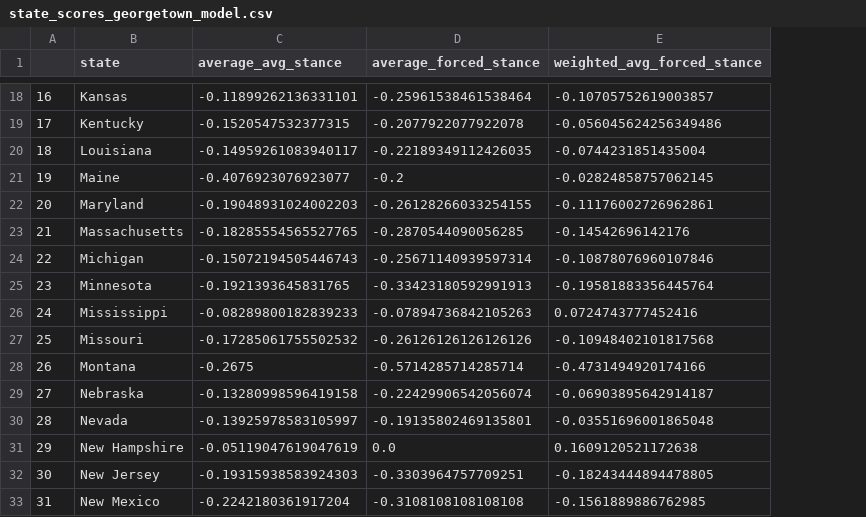
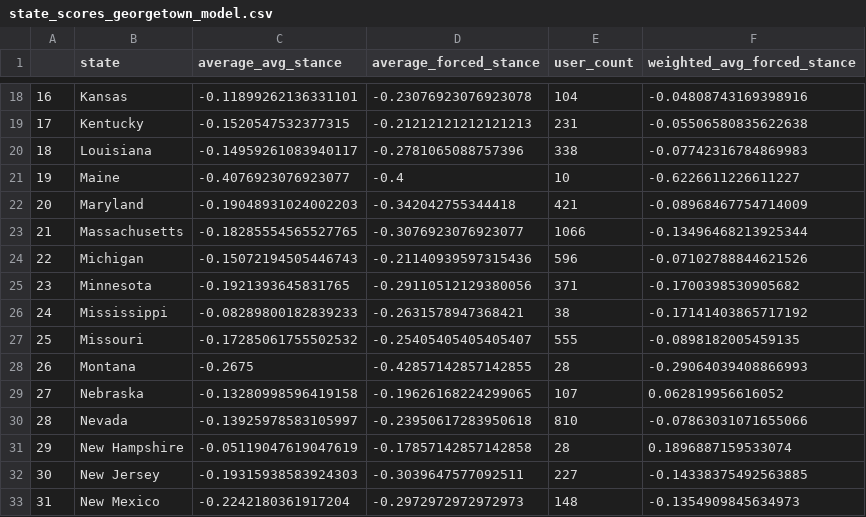
Before and after one commit to YousefAYR/CIS_5300_Final_Project, a CSV file: results/state_scores_georgetown_model.csv, drawn as a sheet; only a part is shown, gaps mark what is left out; addresses are those after the commit; the diff covers the shown part only; the diff names each change by its address in the sheet, - before the commit and + after, or states it on an @@ line.

Commit message:
added user_counts by state

```diff
--- a/results/state_scores_georgetown_model.csv
+++ b/results/state_scores_georgetown_model.csv
+column E (user_count), rows 18-33: 104 | 231 | 338 | 10 | 421 | 1066 | 596 | 371 | 38 | 555 | 28 | 107 | 810 | 28 | 227 | 148
-D18 (average_forced_stance): -0.25961538461538464
+D18 (average_forced_stance): -0.23076923076923078
-F18 (weighted_avg_forced_stance): -0.10705752619003857
+F18 (weighted_avg_forced_stance): -0.04808743169398916
-D19 (average_forced_stance): -0.2077922077922078
+D19 (average_forced_stance): -0.21212121212121213
-F19 (weighted_avg_forced_stance): -0.056045624256349486
+F19 (weighted_avg_forced_stance): -0.05506580835622638
-D20 (average_forced_stance): -0.22189349112426035
+D20 (average_forced_stance): -0.2781065088757396
-F20 (weighted_avg_forced_stance): -0.0744231851435004
+F20 (weighted_avg_forced_stance): -0.07742316784869983
-D21 (average_forced_stance): -0.2
+D21 (average_forced_stance): -0.4
-F21 (weighted_avg_forced_stance): -0.02824858757062145
+F21 (weighted_avg_forced_stance): -0.6226611226611227
-D22 (average_forced_stance): -0.26128266033254155
+D22 (average_forced_stance): -0.342042755344418
-F22 (weighted_avg_forced_stance): -0.11176002726962861
+F22 (weighted_avg_forced_stance): -0.08968467754714009
-D23 (average_forced_stance): -0.2870544090056285
+D23 (average_forced_stance): -0.3076923076923077
-F23 (weighted_avg_forced_stance): -0.14542696142176
+F23 (weighted_avg_forced_stance): -0.13496468213925344
-D24 (average_forced_stance): -0.25671140939597314
+D24 (average_forced_stance): -0.21140939597315436
-F24 (weighted_avg_forced_stance): -0.10878076960107846
+F24 (weighted_avg_forced_stance): -0.07102788844621526
-D25 (average_forced_stance): -0.33423180592991913
+D25 (average_forced_stance): -0.29110512129380056
-F25 (weighted_avg_forced_stance): -0.19581883356445764
+F25 (weighted_avg_forced_stance): -0.1700398530905682
-D26 (average_forced_stance): -0.07894736842105263
+D26 (average_forced_stance): -0.2631578947368421
-F26 (weighted_avg_forced_stance): 0.0724743777452416
+F26 (weighted_avg_forced_stance): -0.17141403865717192
-D27 (average_forced_stance): -0.26126126126126126
+D27 (average_forced_stance): -0.25405405405405407
-F27 (weighted_avg_forced_stance): -0.10948402101817568
+F27 (weighted_avg_forced_stance): -0.0898182005459135
-D28 (average_forced_stance): -0.5714285714285714
+D28 (average_forced_stance): -0.42857142857142855
-F28 (weighted_avg_forced_stance): -0.4731494920174166
+F28 (weighted_avg_forced_stance): -0.29064039408866993
-D29 (average_forced_stance): -0.22429906542056074
+D29 (average_forced_stance): -0.19626168224299065
-F29 (weighted_avg_forced_stance): -0.06903895642914187
+F29 (weighted_avg_forced_stance): 0.062819956616052
-D30 (average_forced_stance): -0.19135802469135801
+D30 (average_forced_stance): -0.23950617283950618
-F30 (weighted_avg_forced_stance): -0.03551696001865048
+F30 (weighted_avg_forced_stance): -0.07863031071655066
-D31 (average_forced_stance): 0.0
+D31 (average_forced_stance): -0.17857142857142858
-F31 (weighted_avg_forced_stance): 0.1609120521172638
+F31 (weighted_avg_forced_stance): 0.1896887159533074
-D32 (average_forced_stance): -0.3303964757709251
+D32 (average_forced_stance): -0.3039647577092511
-F32 (weighted_avg_forced_stance): -0.18243444894478805
+F32 (weighted_avg_forced_stance): -0.14338375492563885
-D33 (average_forced_stance): -0.3108108108108108
+D33 (average_forced_stance): -0.2972972972972973
-F33 (weighted_avg_forced_stance): -0.1561889886762985
+F33 (weighted_avg_forced_stance): -0.1354909845634973
```
Also changed, not shown: 67 edited cells elsewhere in this file, 1 other file.
